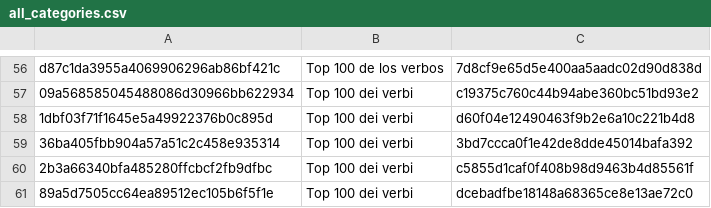
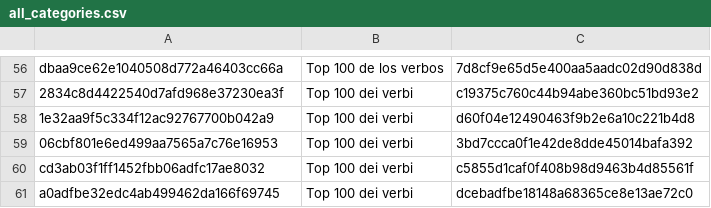
Before and after one commit to LingAny/data-access, a CSV file: src/database/structure/dict/categories/all_categories.csv, drawn as a sheet; only a part is shown, gaps mark what is left out; the diff covers the shown part only; the diff names each change by its address in the sheet, - before the commit and + after, or states it on an @@ line.

```diff
--- a/src/database/structure/dict/categories/all_categories.csv
+++ b/src/database/structure/dict/categories/all_categories.csv
-A56: d87c1da3955a4069906296ab86bf421c
+A56: dbaa9ce62e1040508d772a46403cc66a
-A57: 09a568585045488086d30966bb622934
+A57: 2834c8d4422540d7afd968e37230ea3f
-A58: 1dbf03f71f1645e5a49922376b0c895d
+A58: 1e32aa9f5c334f12ac92767700b042a9
-A59: 36ba405fbb904a57a51c2c458e935314
+A59: 06cbf801e6ed499aa7565a7c76e16953
-A60: 2b3a66340bfa485280ffcbcf2fb9dfbc
+A60: cd3ab03f1ff1452fbb06adfc17ae8032
-A61: 89a5d7505cc64ea89512ec105b6f5f1e
+A61: a0adfbe32edc4ab499462da166f69745
```
Also changed, not shown: 2 added rows, 2 removed rows and 60 edited cells elsewhere in this file, src/database/structure/dict/training/all_trainings.csv, 1 other file.
